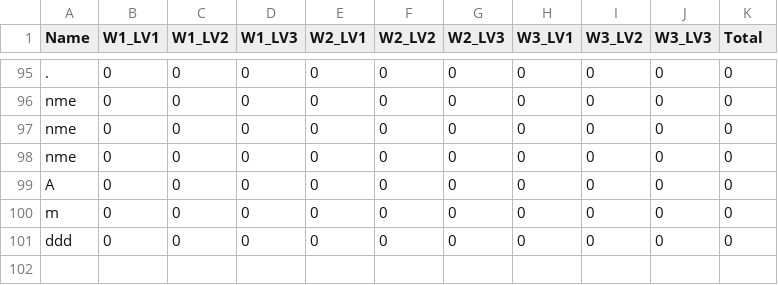
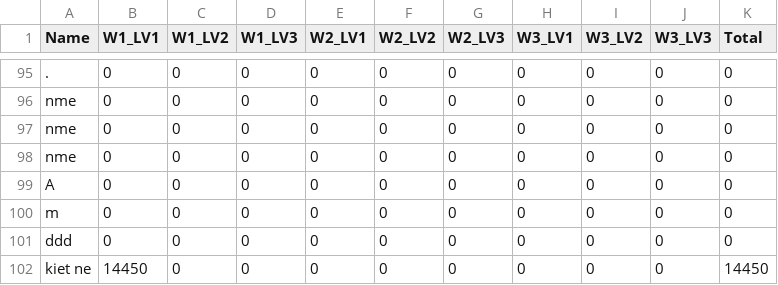
Before and after one commit to dariomv28/CS202_Group5_SuperMario, a CSV file: LeaderBoard.csv, drawn as a sheet; only a part is shown, gaps mark what is left out; the diff names each change by its address in the sheet, - before the commit and + after, or states it on an @@ line.

```diff
--- a/LeaderBoard.csv
+++ b/LeaderBoard.csv
+row 102: kiet ne | 14450 | 0 | 0 | 0 | 0 | 0 | 0 | 0 | 0 | 14450
```
Also changed, not shown: 2 other files.
